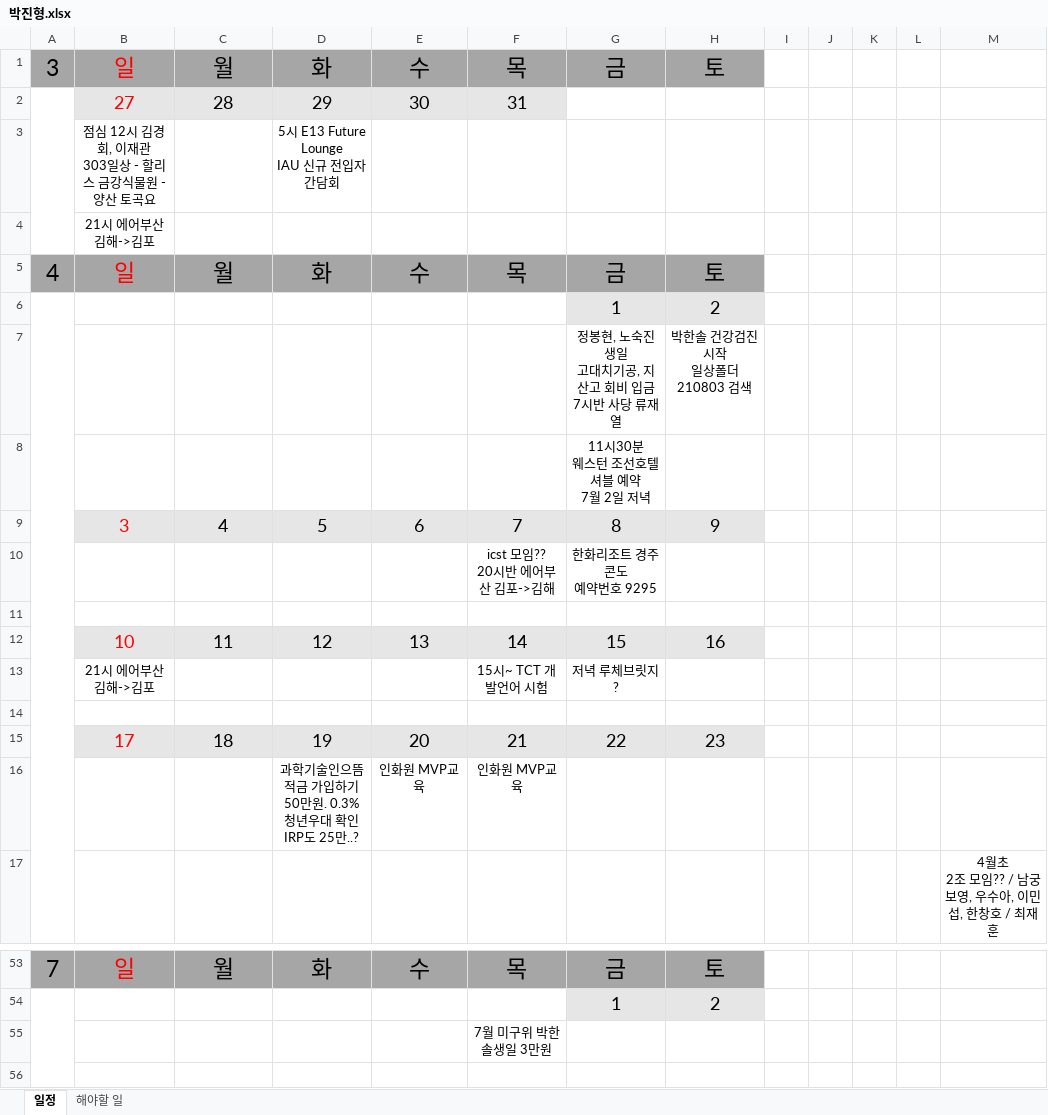
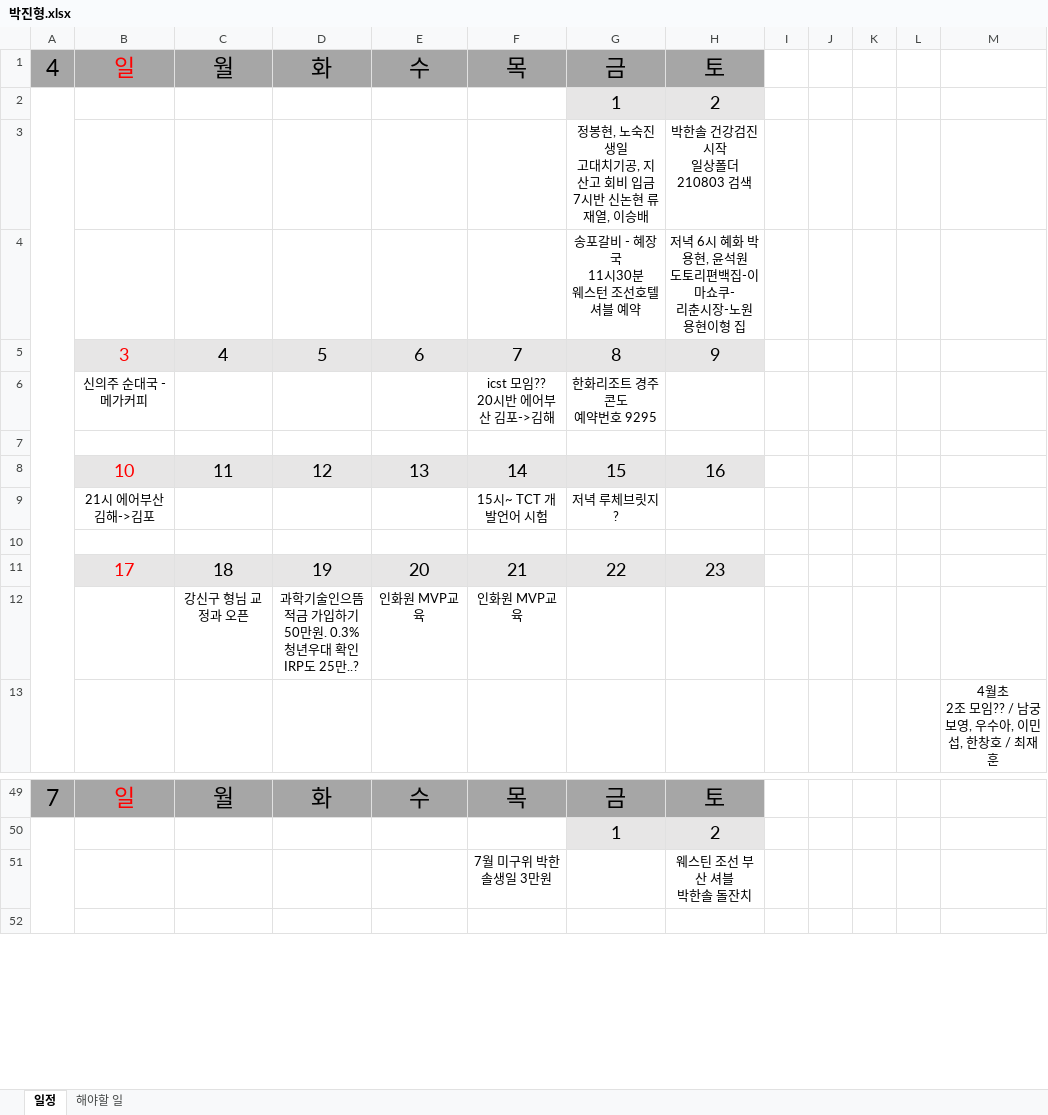
Before and after one commit to jhpark9003/remote-dailyStudy, an Excel workbook: 박진형.xlsx, sheet 일정, drawn as a sheet; only a part is shown, gaps mark what is left out; values as stored, in another font and other column widths than the file's, no borders; removed rows and columns are numbered as before the commit, all else as after; ↵ is a line break in a cell; the diff names each change by its address in the sheet, - before the commit and + after, or states it on an @@ line.

```diff
--- a/박진형.xlsx (sheet 일정)
+++ b/박진형.xlsx (sheet 일정)
-row 1: 3 | 일 | 월 | 화 | 수 | 목 | 금 | 토
-row 2:  | 27 | 28 | 29 | 30 | 31
-row 3:  | 점심 12시 김경회, 이재관 ↵ 303일상 - 할리스 금강식물원 - ↵ 양산 토곡요 |  | 5시 E13 Future Lounge ↵ IAU 신규 전입자 간담회
-row 4:  | 21시 에어부산 김해->김포
-G3: 정봉현, 노숙진 생일 ↵ 고대치기공, 지산고 회비 입금 ↵ 7시반 사당 류재열
+G3: 정봉현, 노숙진 생일 ↵ 고대치기공, 지산고 회비 입금 ↵ 7시반 신논현 류재열, 이승배
-row 8:  |  |  |  |  |  | 11시30분 ↵ 웨스턴 조선호텔 셔블 예약 ↵ 7월 2일 저녁
+row 4:  |  |  |  |  |  | 송포갈비 - 혜장국 ↵ 11시30분 ↵ 웨스턴 조선호텔 셔블 예약 | 저녁 6시 혜화 박용현, 윤석원 ↵ 도토리편백집-이마쇼쿠- ↵ 리춘시장-노원 용현이형 집
-B6: (empty)
+B6: 신의주 순대국 - 메가커피
-C12: (empty)
+C12: 강신구 형님 교정과 오픈
-H51: (empty)
+H51: 웨스틴 조선 부산 셔블 ↵ 박한솔 돌잔치
```
Also changed, not shown: 박진형 일정.xlsx, 1 other file.
